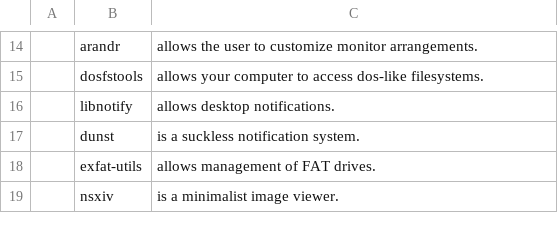
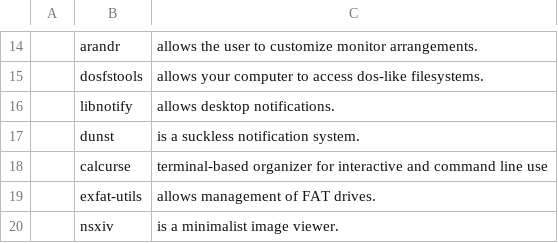
Before and after one commit to LukeSmithxyz/LARBS, a CSV file: static/progs.csv, drawn as a sheet; only a part is shown, gaps mark what is left out; the diff names each change by its address in the sheet, - before the commit and + after, or states it on an @@ line.

Commit message:
added calcurse
missing package for dwmblocks (scrollclick date) functionality

```diff
--- a/static/progs.csv
+++ b/static/progs.csv
+row 18:  | calcurse | terminal-based organizer for interactive and command line use
```
